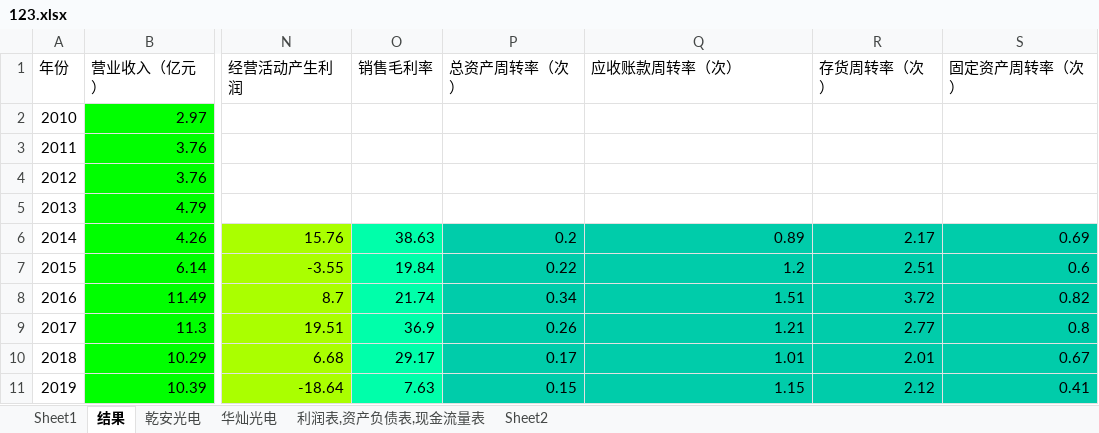
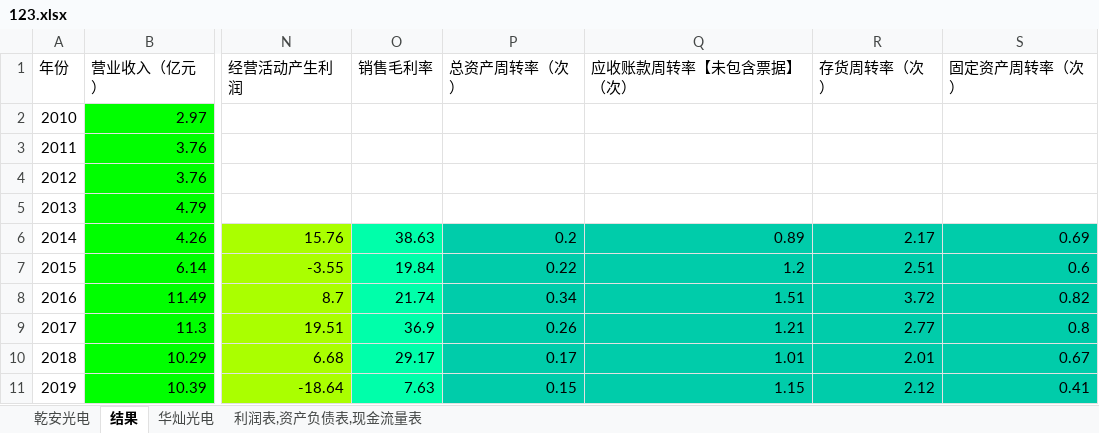
Before and after one commit to mxw2/stackDataDeal, an Excel workbook: deal_with_data/123.xlsx, sheet 结果, drawn as a sheet; only a part is shown, gaps mark what is left out; values as stored, in another font and other column widths than the file's, no borders; charts and pictures not drawn; the diff names each change by its address in the sheet, - before the commit and + after, or states it on an @@ line.

```diff
--- a/deal_with_data/123.xlsx (sheet 结果)
+++ b/deal_with_data/123.xlsx (sheet 结果)
-sheet tab: Sheet1
-sheet tab: Sheet2
@@ sheet tab order changed: 乾安光电 | 结果 | 华灿光电 | 利润表,资产负债表,现金流量表 @@
-Q1: 应收账款周转率（次）
+Q1: 应收账款周转率【未包含票据】（次）
```
Also changed, not shown: sheet 华灿光电, charts or pictures, 6 other files.
